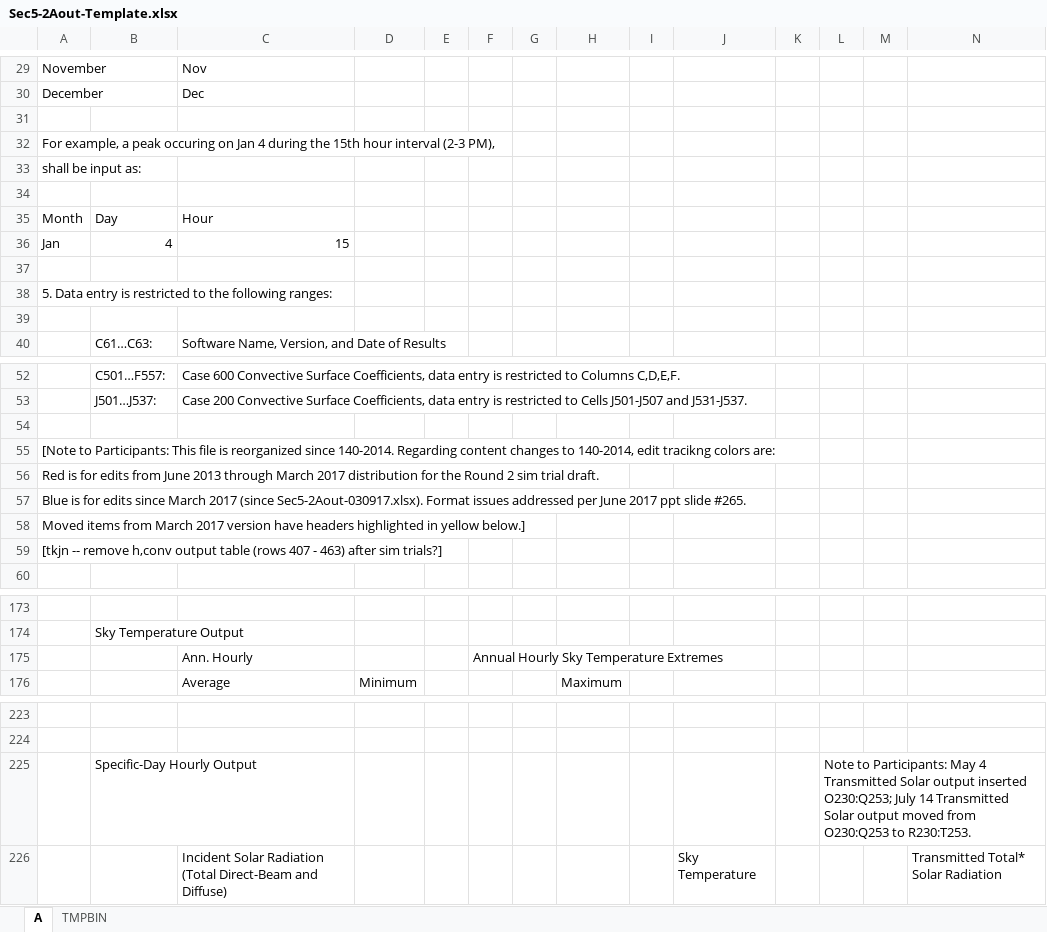
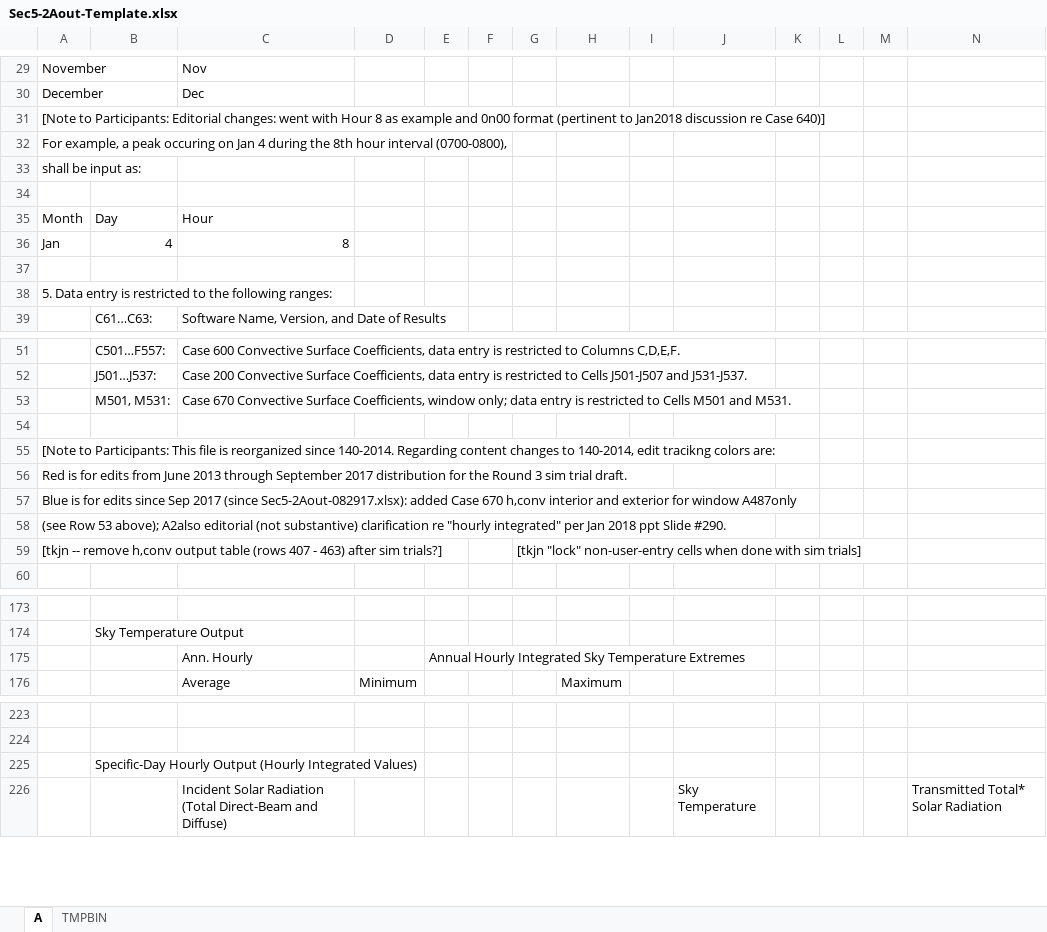
Before and after one commit to cse-sim/std140-cse, an Excel workbook: reports/Sec5-2Aout-Template.xlsx, sheet A, drawn as a sheet; only a part is shown, gaps mark what is left out; values as stored, in another font and other column widths than the file's, no cell formats; removed rows and columns are numbered as before the commit, all else as after; rows hold the shown columns only; the diff covers the shown part only; the diff names each change by its address in the sheet, - before the commit and + after, or states it on an @@ line.

Commit message:
Trial 4 updates.

```diff
--- a/reports/Sec5-2Aout-Template.xlsx (sheet A)
+++ b/reports/Sec5-2Aout-Template.xlsx (sheet A)
-A31: (empty)
+A31: [Note to Participants: Editorial changes: went with Hour 8 as example and 0n00 format (pertinent to Jan2018 discussion re Case 640)]
-A32: …during the 15th hour interval (2-3 PM),
+A32: …during the 8th hour interval (0700-0800),
-C36: 15
+C36: 8
-row 39: (empty)
+row 53:  | M501, M531: | Case 670 Convective Surface Coefficients, window only; data entry is restricted to Cells M501 and M531.
-A56: …2013 through March 2017 distribution for the Round 2 sim trial…
+A56: …2013 through September 2017 distribution for the Round 3 sim trial…
-A57: …edits since March 2017 (since Sec5-2Aout-030917.xlsx). Format issues addressed per June 2017 ppt slide #265.
+A57: …edits since Sep 2017 (since Sec5-2Aout-082917.xlsx): added Case 670 h,conv interior and exterior for window A487only
-A58: Moved items from March 2017 version have headers highlighted in yellow below.]
+A58: (see Row 53 above); A2also editorial (not substantive) clarification re "hourly integrated" per Jan 2018 ppt Slide #290.
-G59: (empty)
+G59: [tkjn "lock" non-user-entry cells when done with sim trials]
-row 175:  |  | Ann. Hourly |  |  | Annual Hourly Sky Temperature Extremes
+row 175:  |  | Ann. Hourly |  | Annual Hourly Integrated Sky Temperature Extremes
-row 225:  | Specific-Day Hourly Output |  |  |  |  |  |  |  |  |  | Note to Participants: May 4 Transmitted Solar output inserted O230:Q253; July 14 Transmitted Solar output moved from O230:Q253 to R230:T253.
+row 225:  | Specific-Day Hourly Output (Hourly Integrated Values)
```
Also changed, not shown: 7 added rows, 7 removed rows and 13 edited cells elsewhere in this sheet, sheet TMPBIN, cell formats, reports/Sec5-2Aout.xlsx, 6 other files.
